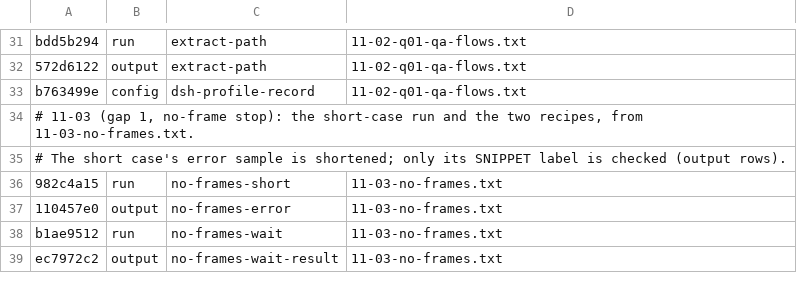
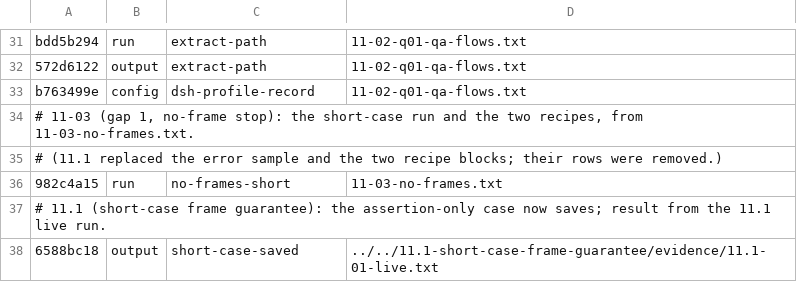
Before and after one commit to ollorin/bladebro, a TSV file: .planning/phases/11-integration-docs/evidence/snippet-map.tsv, drawn as a sheet; only a part is shown, gaps mark what is left out.

```diff
--- a/.planning/phases/11-integration-docs/evidence/snippet-map.tsv
+++ b/.planning/phases/11-integration-docs/evidence/snippet-map.tsv
@@ -34,6 +34,5 @@ b763499e	config	dsh-profile-record	11-02-q01-qa-flows.txt
 # 11-03 (gap 1, no-frame stop): the short-case run and the two recipes, from 11-03-no-frames.txt.
-# The short case's error sample is shortened; only its SNIPPET label is checked (output rows).
+# (11.1 replaced the error sample and the two recipe blocks; their rows were removed.)
 982c4a15	run	no-frames-short	11-03-no-frames.txt
-110457e0	output	no-frames-error	11-03-no-frames.txt
-b1ae9512	run	no-frames-wait	11-03-no-frames.txt
-ec7972c2	output	no-frames-wait-result	11-03-no-frames.txt
+# 11.1 (short-case frame guarantee): the assertion-only case now saves; result from the 11.1 live run.
+6588bc18	output	short-case-saved	../../11.1-short-case-frame-guarantee/evidence/11.1-01-live.txt
```
Also changed, not shown: 29 other files.
